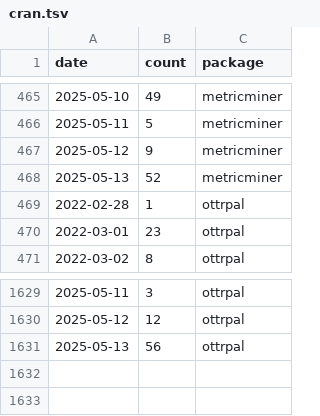
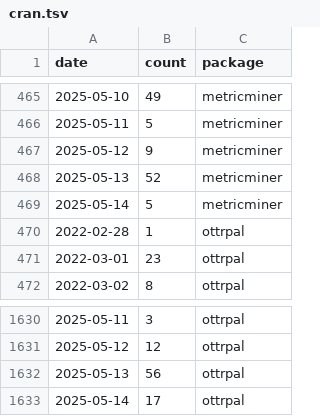
Before and after one commit to ottrproject/metricminer-dashboard, a TSV file: metricminer_data/cran/cran.tsv, drawn as a sheet; only a part is shown, gaps mark what is left out; the diff names each change by its address in the sheet, - before the commit and + after, or states it on an @@ line.

```diff
--- a/metricminer_data/cran/cran.tsv
+++ b/metricminer_data/cran/cran.tsv
+row 469: 2025-05-14 | 5 | metricminer
+row 1633: 2025-05-14 | 17 | ottrpal
```
